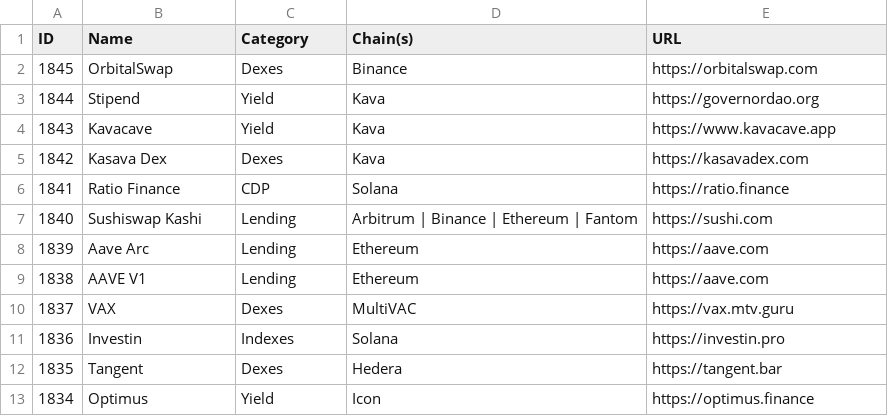
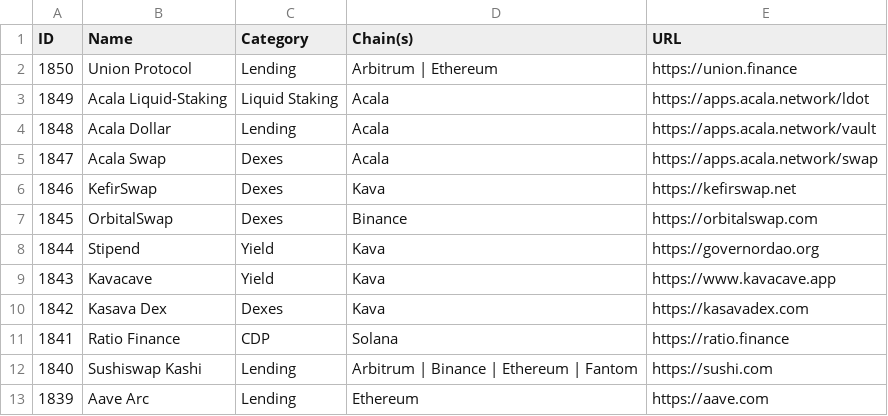
Before and after one commit to pmuens/defi-llama-watcher, a CSV file: data.csv, drawn as a sheet; only a part is shown; the shorter side is filled out with more unchanged rows.

Commit message:
Update data.csv

```diff
--- a/data.csv
+++ b/data.csv
@@ -1,2 +1,7 @@
 ID,Name,Category,Chain(s),URL
+1850,Union Protocol,Lending,Arbitrum | Ethereum,https://union.finance
+1849,Acala Liquid-Staking,Liquid Staking,Acala,https://apps.acala.network/ldot
+1848,Acala Dollar,Lending,Acala,https://apps.acala.network/vault
+1847,Acala Swap,Dexes,Acala,https://apps.acala.network/swap
+1846,KefirSwap,Dexes,Kava,https://kefirswap.net
 1845,OrbitalSwap,Dexes,Binance,https://orbitalswap.com
```
